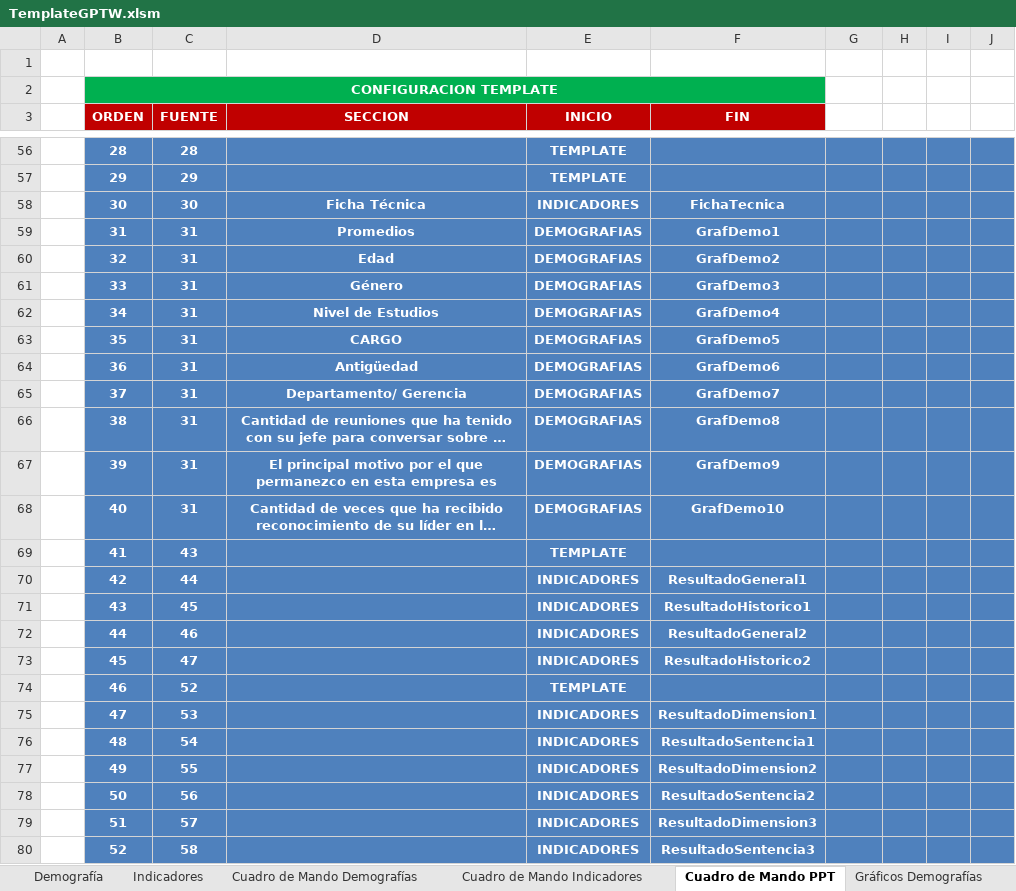
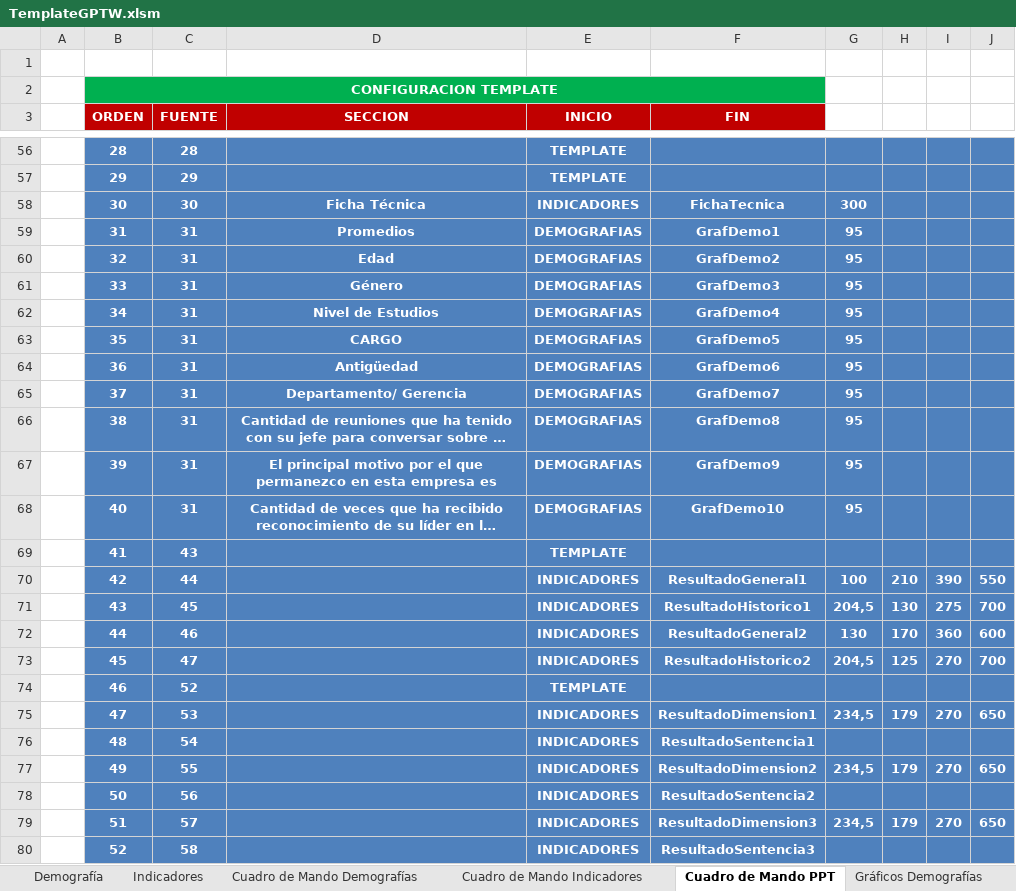
Before and after one commit to gino08/excelMacro, an Excel workbook: TemplateGPTW.xlsm, sheet Cuadro de Mando PPT, drawn as a sheet; only a part is shown, gaps mark what is left out; long unchanged cells end in …; values as stored, in another font and other column widths than the file's, no borders; charts and pictures not drawn; the diff covers the shown part only; the diff names each change by its address in the sheet, - before the commit and + after, or states it on an @@ line.

Commit message:
Cuadro de Mando PPT

```diff
--- a/TemplateGPTW.xlsm (sheet Cuadro de Mando PPT)
+++ b/TemplateGPTW.xlsm (sheet Cuadro de Mando PPT)
-G58: (empty)
+G58: 300
-G59:G68: (empty)
+G59:G68: 95
-G70: (empty)
+G70: 100
-H70: (empty)
+H70: 210
-I70: (empty)
+I70: 390
-J70: (empty)
+J70: 550
-G71: (empty)
+G71: 204,5
-H71: (empty)
+H71: 130
-I71: (empty)
+I71: 275
-J71: (empty)
+J71: 700
-G72: (empty)
+G72: 130
-H72: (empty)
+H72: 170
-I72: (empty)
+I72: 360
-J72: (empty)
+J72: 600
-G73: (empty)
+G73: 204,5
-H73: (empty)
+H73: 125
-I73: (empty)
+I73: 270
-J73: (empty)
+J73: 700
-G75: (empty)
+G75: 234,5
-H75: (empty)
+H75: 179
-I75: (empty)
+I75: 270
-J75: (empty)
+J75: 650
-G77: (empty)
+G77: 234,5
-H77: (empty)
+H77: 179
-I77: (empty)
+I77: 270
-J77: (empty)
+J77: 650
-G79: (empty)
+G79: 234,5
-H79: (empty)
+H79: 179
-I79: (empty)
+I79: 270
-J79: (empty)
+J79: 650
```
Also changed, not shown: 72 edited cells elsewhere in this sheet, charts or pictures.
